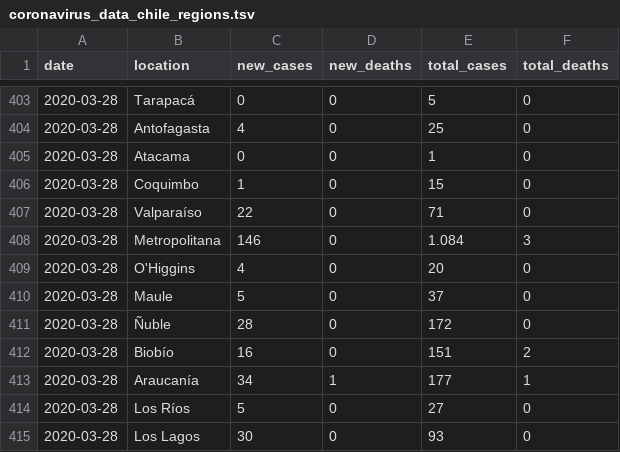
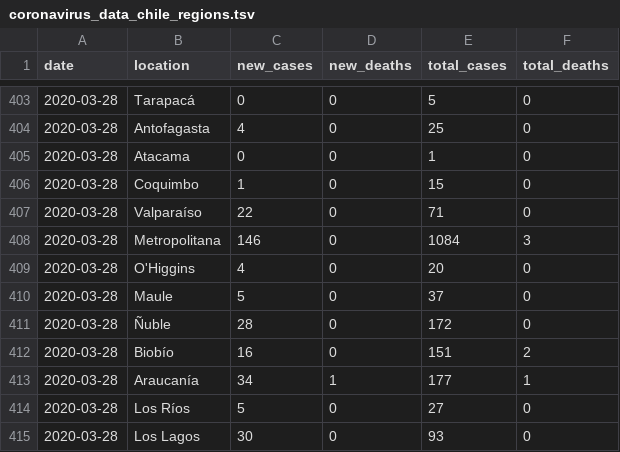
Before and after one commit to elaval/covid_chile_regional, a TSV file: coronavirus_data_chile_regions.tsv, drawn as a sheet; only a part is shown, gaps mark what is left out.

```diff
--- a/coronavirus_data_chile_regions.tsv
+++ b/coronavirus_data_chile_regions.tsv
@@ -407,3 +407,3 @@
 2020-03-28	Valparaíso	22	0	71	0
-2020-03-28	Metropolitana	146	0	1.084	3
+2020-03-28	Metropolitana	146	0	1084	3
 2020-03-28	O'Higgins	4	0	20	0
```
Also changed, not shown: 1 other file.
